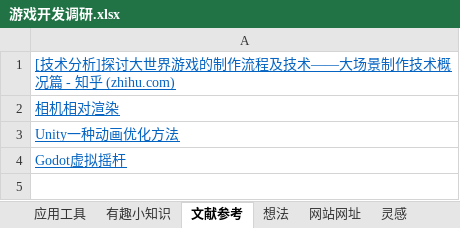
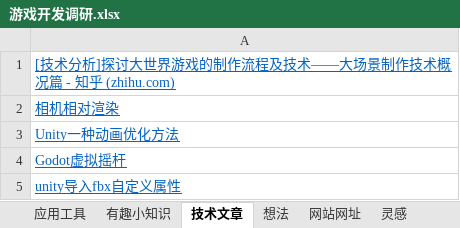
Before and after one commit to a690089735/a690089735.github.io, an Excel workbook: _sync/游戏开发/游戏开发调研.xlsx, sheet 技术文章, drawn as a sheet; values as stored, in another font and other column widths than the file's, no borders; the diff names each change by its address in the sheet, - before the commit and + after, or states it on an @@ line.

Commit message:
Update 游戏开发调研.xlsx

```diff
--- a/_sync/游戏开发/游戏开发调研.xlsx (sheet 技术文章)
+++ b/_sync/游戏开发/游戏开发调研.xlsx (sheet 技术文章)
-sheet tab: 文献参考
+sheet tab: 技术文章
+row 5: unity导入fbx自定义属性
```
